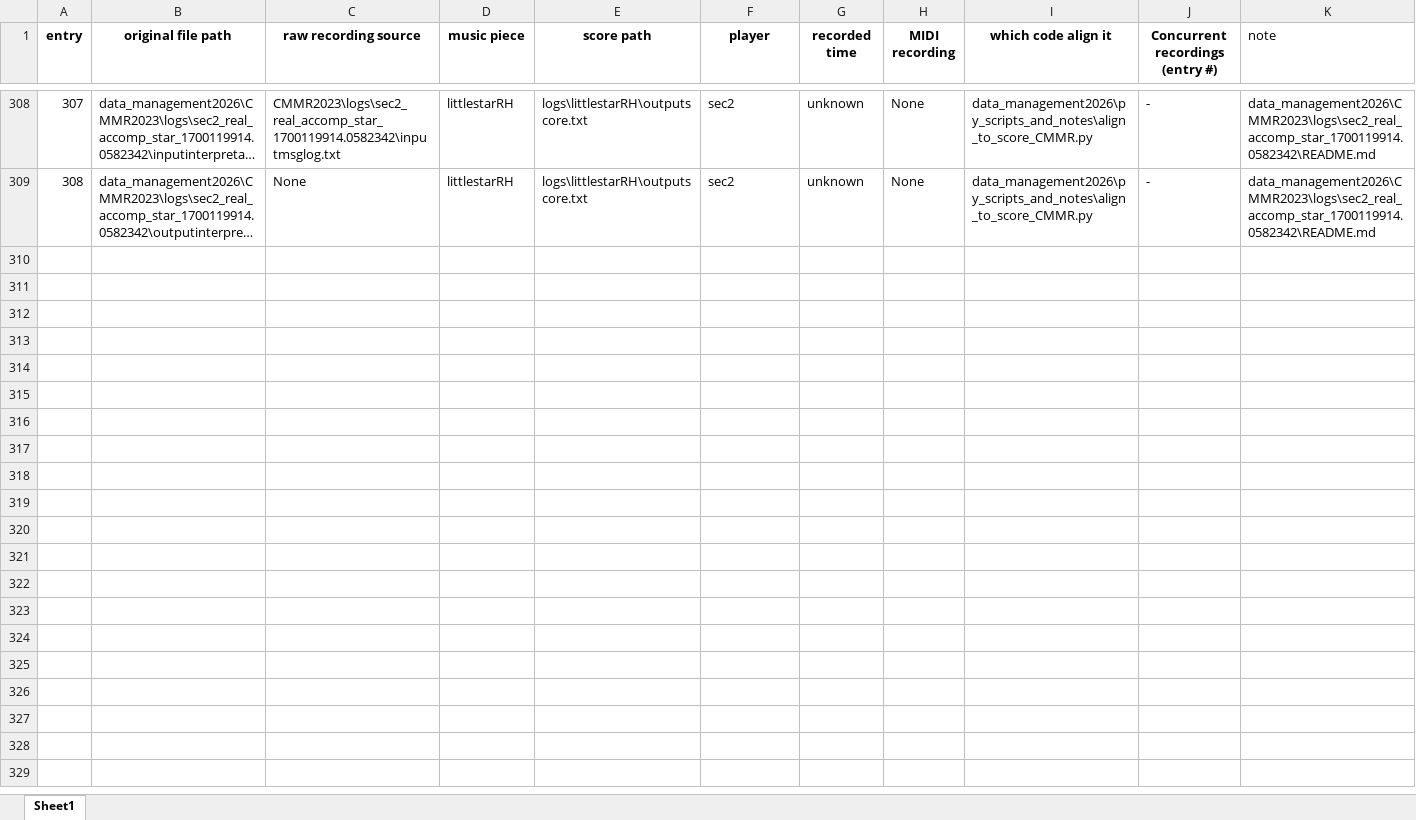
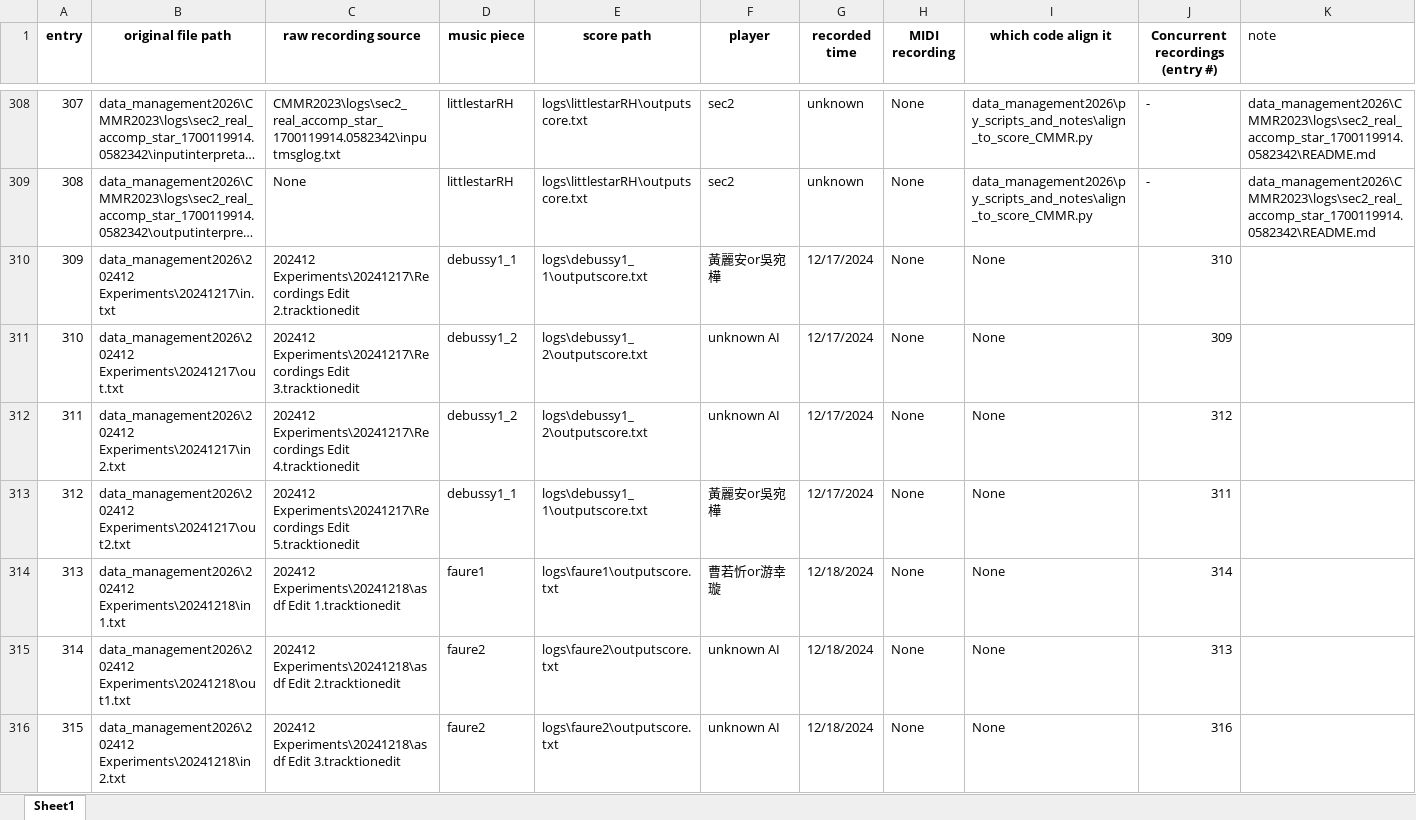
Before and after one commit to tippichen/RealTimeAccompaniment_COPY, an Excel workbook: data_management2026/database.xlsx, sheet Sheet1, drawn as a sheet; only a part is shown, gaps mark what is left out; long unchanged cells end in …; values as stored, in another font and other column widths than the file's, no borders; the diff covers the shown part only; the diff names each change by its address in the sheet, - before the commit and + after, or states it on an @@ line.

Commit message:
add new entry (309-322)

```diff
--- a/data_management2026/database.xlsx (sheet Sheet1)
+++ b/data_management2026/database.xlsx (sheet Sheet1)
+row 310: 309 | data_management2026\202412 Experiments\20241217\in.txt | 202412 Experiments\20241217\Recordings Edit 2.tracktionedit | debussy1_1 | logs\debussy1_1\outputscore.txt | 黃麗安or吳宛樺 | 12/17/2024 | None | None | 310
+row 311: 310 | data_management2026\202412 Experiments\20241217\out.txt | 202412 Experiments\20241217\Recordings Edit 3.tracktionedit | debussy1_2 | logs\debussy1_2\outputscore.txt | unknown AI | 12/17/2024 | None | None | 309
+row 312: 311 | data_management2026\202412 Experiments\20241217\in2.txt | 202412 Experiments\20241217\Recordings Edit 4.tracktionedit | debussy1_2 | logs\debussy1_2\outputscore.txt | unknown AI | 12/17/2024 | None | None | 312
+row 313: 312 | data_management2026\202412 Experiments\20241217\out2.txt | 202412 Experiments\20241217\Recordings Edit 5.tracktionedit | debussy1_1 | logs\debussy1_1\outputscore.txt | 黃麗安or吳宛樺 | 12/17/2024 | None | None | 311
+row 314: 313 | data_management2026\202412 Experiments\20241218\in1.txt | 202412 Experiments\20241218\asdf Edit 1.tracktionedit | faure1 | logs\faure1\outputscore.txt | 曹若忻or游幸璇 | 12/18/2024 | None | None | 314
+row 315: 314 | data_management2026\202412 Experiments\20241218\out1.txt | 202412 Experiments\20241218\asdf Edit 2.tracktionedit | faure2 | logs\faure2\outputscore.txt | unknown AI | 12/18/2024 | None | None | 313
+row 316: 315 | data_management2026\202412 Experiments\20241218\in2.txt | 202412 Experiments\20241218\asdf Edit 3.tracktionedit | faure2 | logs\faure2\outputscore.txt | unknown AI | 12/18/2024 | None | None | 316
```
Also changed, not shown: 7 added rows elsewhere in this sheet, 16 other files.
